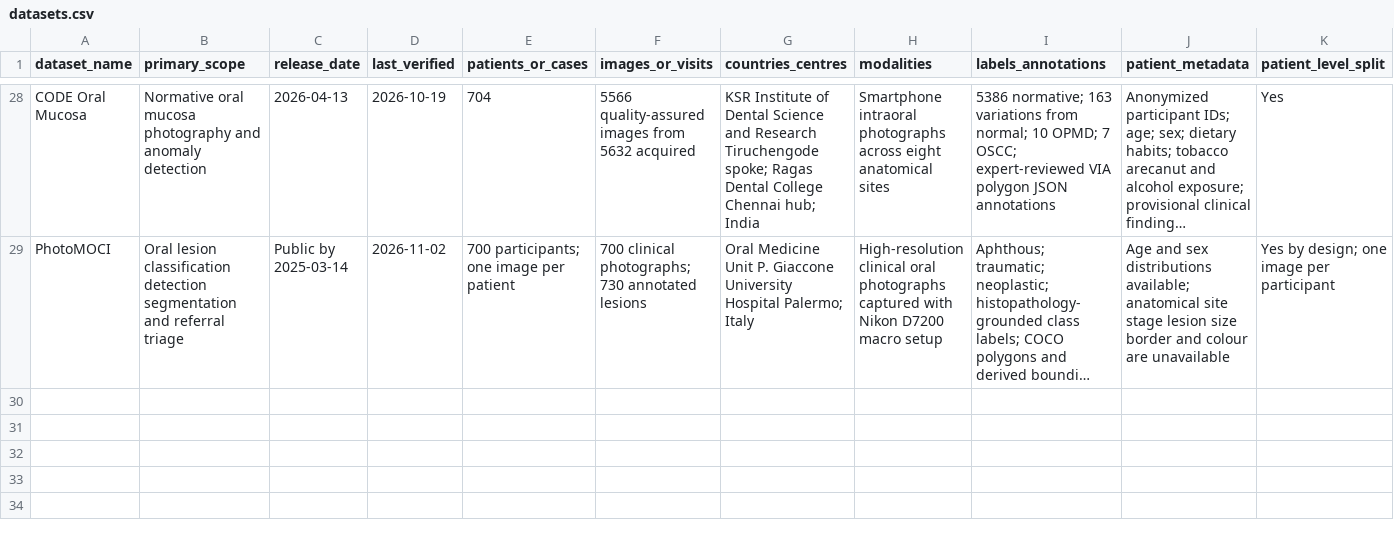
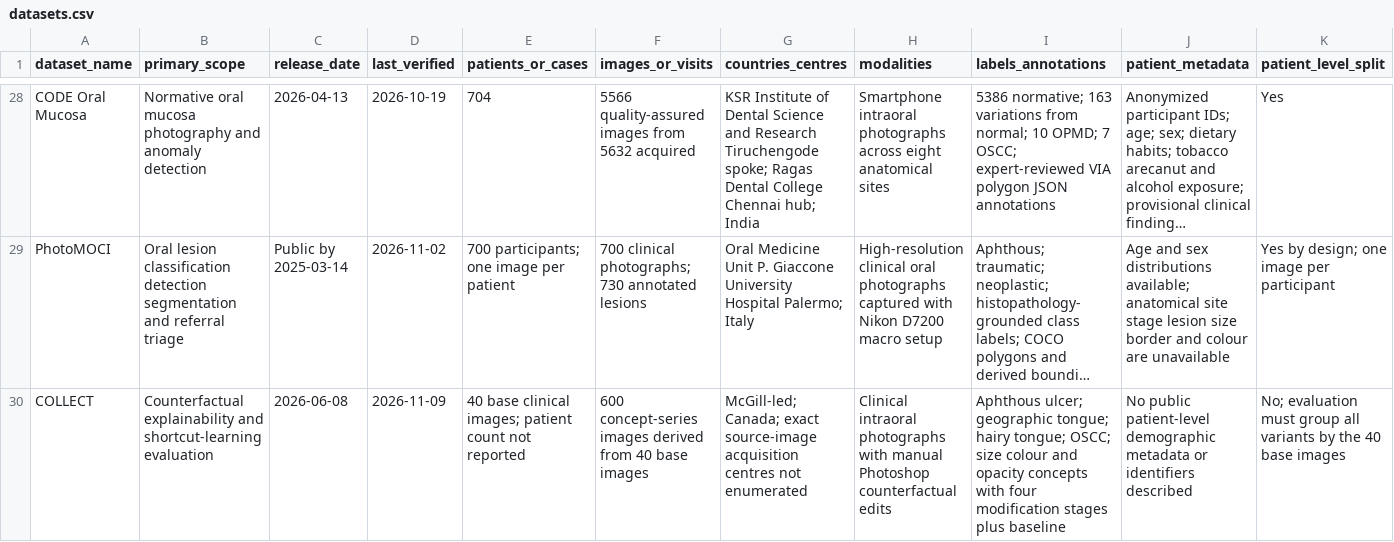
Before and after one commit to dr-lamia/oral-medicine-ai-datasets, a CSV file: datasets.csv, drawn as a sheet; only a part is shown, gaps mark what is left out; long unchanged cells end in …; rows hold the shown columns only; the diff names each change by its address in the sheet, - before the commit and + after, or states it on an @@ line.

Commit message:
Add COLLECT counterfactual oral lesion benchmark

```diff
--- a/datasets.csv
+++ b/datasets.csv
+row 30: COLLECT | Counterfactual explainability and shortcut-learning evaluation | 2026-06-08 | 2026-11-09 | 40 base clinical images; patient count not reported | 600 concept-series images derived from 40 base images | McGill-led; Canada; exact source-image acquisition centres not enumerated | Clinical intraoral photographs with manual Photoshop counterfactual edits | Aphthous ulcer; geographic tongue; hairy tongue; OSCC; size colour and opacity concepts with four modification stages plus baseline | No public patient-level demographic metadata or identifiers described | No; evaluation must group all variants by the 40 base images
```
